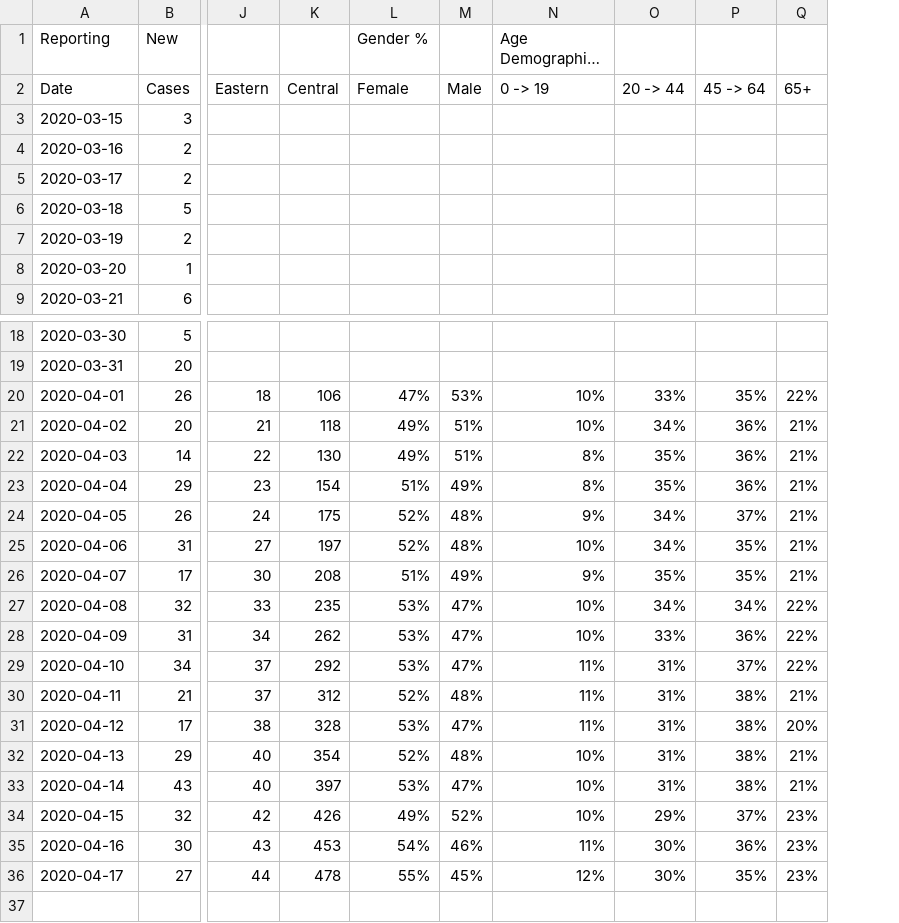
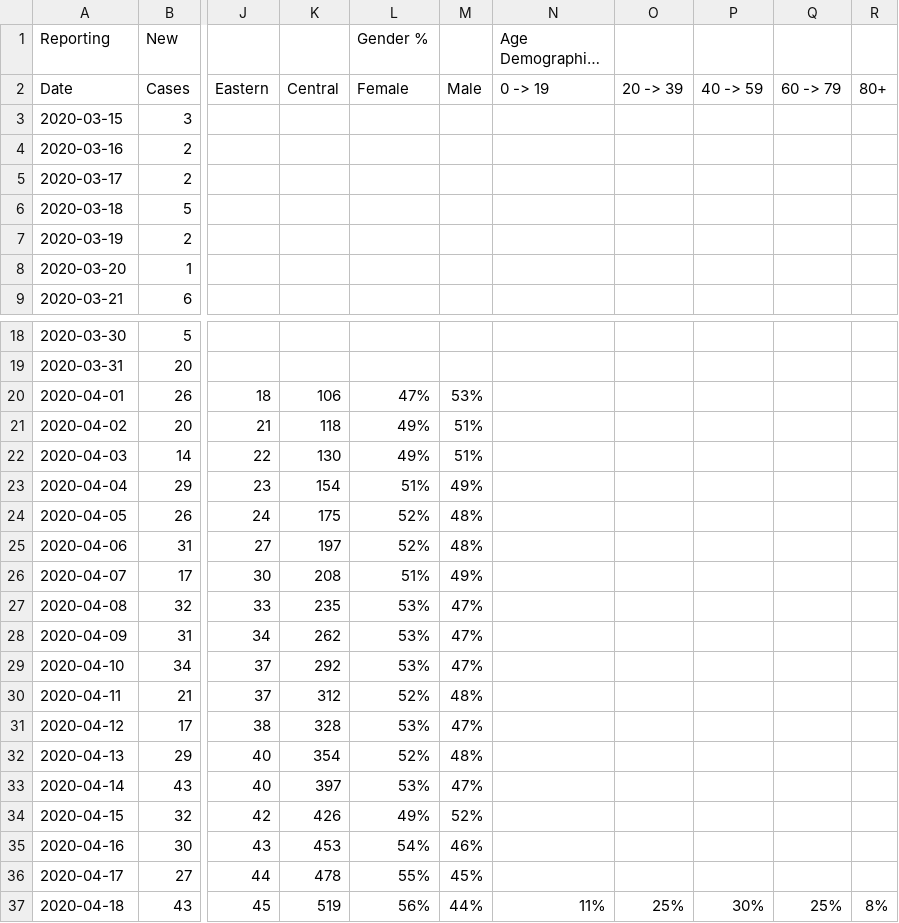
Before and after one commit to gshotwell/ns_covid, a CSV file: input.csv, drawn as a sheet; only a part is shown, gaps mark what is left out; long unchanged cells end in …; removed rows and columns are numbered as before the commit, all else as after; rows hold the shown columns only; the diff names each change by its address in the sheet, - before the commit and + after, or states it on an @@ line.

```diff
--- a/input.csv
+++ b/input.csv
-column O, row 2: 20 -> 44; rows 20-36: 33% | 34% | 35% | 35% | 34% | 34% | 35% | 34% | 33% | 31% | 31% | 31% | 31% | 31% | 29% | 30% | 30%
-column P, row 2: 45 -> 64; rows 20-36: 35% | 36% | 36% | 36% | 37% | 35% | 35% | 34% | 36% | 37% | 38% | 38% | 38% | 38% | 37% | 36% | 35%
-column Q, row 2: 65+; rows 20-36: 22% | 21% | 21% | 21% | 21% | 21% | 21% | 22% | 22% | 22% | 21% | 20% | 21% | 21% | 23% | 23% | 23%
+column O, row 2: 20 -> 39
+column P, row 2: 40 -> 59
+column Q, row 2: 60 -> 79
+column R, row 2: 80+
-N20:N21 (Age Demographics %): 10%
+N20:N21 (Age Demographics %): (empty)
-N22:N23 (Age Demographics %): 8%
+N22:N23 (Age Demographics %): (empty)
-N24 (Age Demographics %): 9%
+N24 (Age Demographics %): (empty)
-N25 (Age Demographics %): 10%
+N25 (Age Demographics %): (empty)
-N26 (Age Demographics %): 9%
+N26 (Age Demographics %): (empty)
-N27:N28 (Age Demographics %): 10%
+N27:N28 (Age Demographics %): (empty)
-N29:N31 (Age Demographics %): 11%
+N29:N31 (Age Demographics %): (empty)
-N32:N34 (Age Demographics %): 10%
+N32:N34 (Age Demographics %): (empty)
-N35 (Age Demographics %): 11%
+N35 (Age Demographics %): (empty)
-N36 (Age Demographics %): 12%
+N36 (Age Demographics %): (empty)
+row 37: 2020-04-18 | 43 | 45 | 519 | 56% | 44% | 11% | 25% | 30% | 25% | 8%
```
Also changed, not shown: ns_daily_covid.csv, 2 other files.
